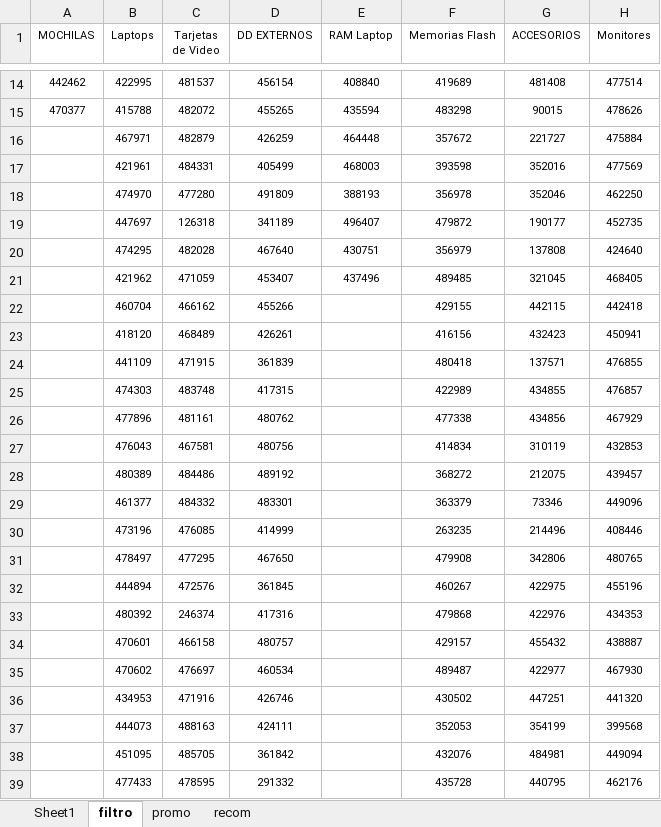
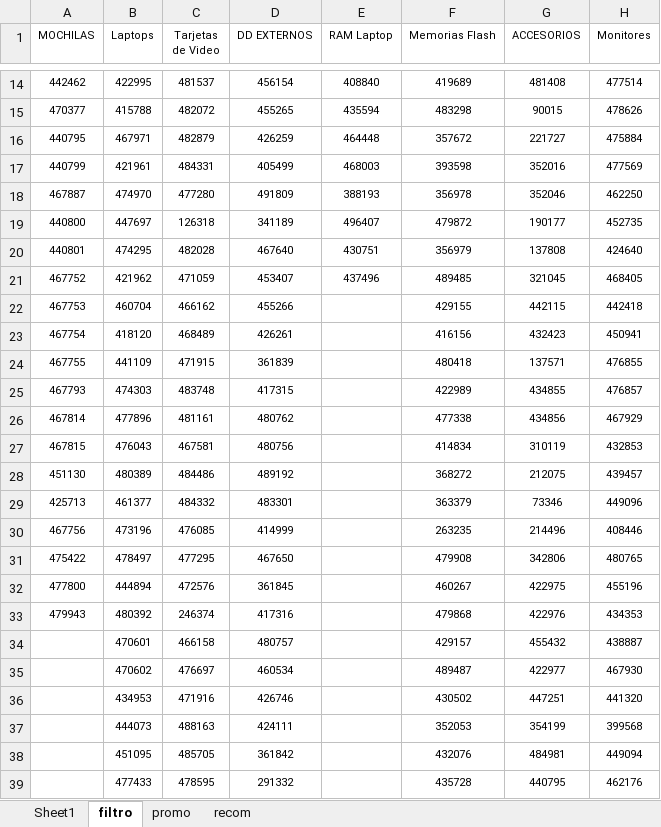
Before and after one commit to scperu/store, an Excel workbook: productos.xlsx, sheet filtro, drawn as a sheet; only a part is shown, gaps mark what is left out; values as stored, in another font and other column widths than the file's, no borders; table styles not drawn; the diff names each change by its address in the sheet, - before the commit and + after, or states it on an @@ line.

Commit message:
Add files via upload

```diff
--- a/productos.xlsx (sheet filtro)
+++ b/productos.xlsx (sheet filtro)
-A16 (MOCHILAS): (empty)
+A16 (MOCHILAS): 440795
-A17 (MOCHILAS): (empty)
+A17 (MOCHILAS): 440799
-A18 (MOCHILAS): (empty)
+A18 (MOCHILAS): 467887
-A19 (MOCHILAS): (empty)
+A19 (MOCHILAS): 440800
-A20 (MOCHILAS): (empty)
+A20 (MOCHILAS): 440801
-A21 (MOCHILAS): (empty)
+A21 (MOCHILAS): 467752
-A22 (MOCHILAS): (empty)
+A22 (MOCHILAS): 467753
-A23 (MOCHILAS): (empty)
+A23 (MOCHILAS): 467754
-A24 (MOCHILAS): (empty)
+A24 (MOCHILAS): 467755
-A25 (MOCHILAS): (empty)
+A25 (MOCHILAS): 467793
-A26 (MOCHILAS): (empty)
+A26 (MOCHILAS): 467814
-A27 (MOCHILAS): (empty)
+A27 (MOCHILAS): 467815
-A28 (MOCHILAS): (empty)
+A28 (MOCHILAS): 451130
-A29 (MOCHILAS): (empty)
+A29 (MOCHILAS): 425713
-A30 (MOCHILAS): (empty)
+A30 (MOCHILAS): 467756
-A31 (MOCHILAS): (empty)
+A31 (MOCHILAS): 475422
-A32 (MOCHILAS): (empty)
+A32 (MOCHILAS): 477800
-A33 (MOCHILAS): (empty)
+A33 (MOCHILAS): 479943
```
